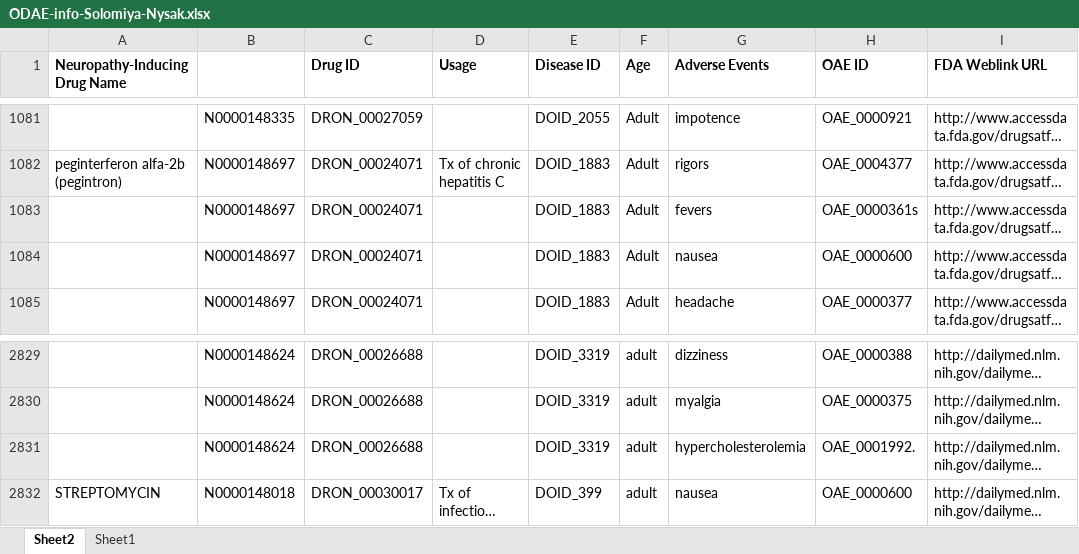
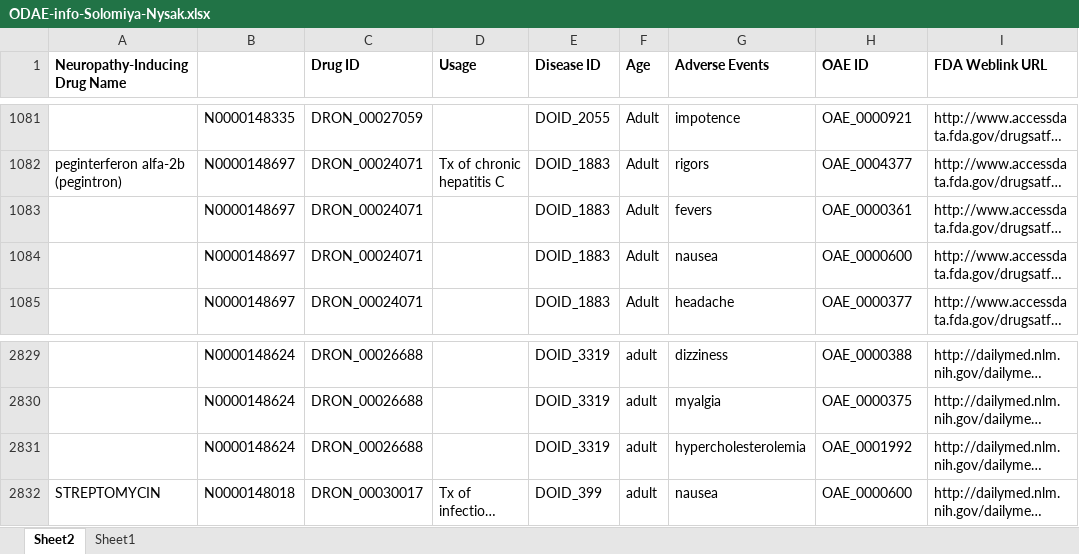
Before and after one commit to ODAE-ontology/ODAE, an Excel workbook: docs/ODAE-info-Solomiya-Nysak.xlsx, sheet Sheet2, drawn as a sheet; only a part is shown, gaps mark what is left out; long unchanged cells end in …; values as stored, in another font and other column widths than the file's, no borders; the diff names each change by its address in the sheet, - before the commit and + after, or states it on an @@ line.

Commit message:
Cleanup and many other updates on ODAE

```diff
--- a/docs/ODAE-info-Solomiya-Nysak.xlsx (sheet Sheet2)
+++ b/docs/ODAE-info-Solomiya-Nysak.xlsx (sheet Sheet2)
-H1083 (OAE ID): OAE_0000361s
+H1083 (OAE ID): OAE_0000361
-H2831 (OAE ID): OAE_0001992.
+H2831 (OAE ID): OAE_0001992
```
Also changed, not shown: 5 other files.
